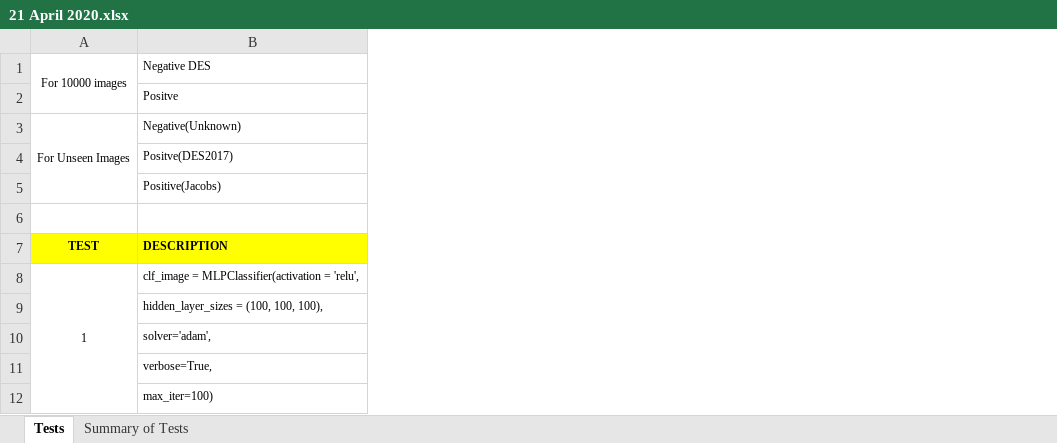
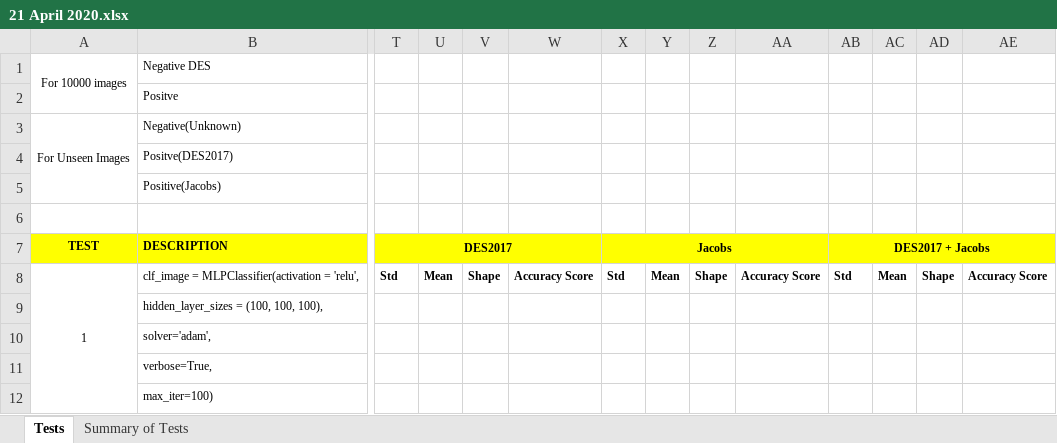
Before and after one commit to Annarien/GravitationalLenses, an Excel workbook: Results /21 April 2020.xlsx, sheet Tests, drawn as a sheet; only a part is shown, gaps mark what is left out; values as stored, in another font and other column widths than the file's, no borders; the diff names each change by its address in the sheet, - before the commit and + after, or states it on an @@ line.

Commit message:
Fixing returns and testUnknown

```diff
--- a/Results /21 April 2020.xlsx (sheet Tests)
+++ b/Results /21 April 2020.xlsx (sheet Tests)
+column T, rows 7-8: DES2017 | Std
+column U, row 8: Mean
+column V, row 8: Shape
+column W, row 8: Accuracy Score
+column X, rows 7-8: Jacobs | Std
+column Y, row 8: Mean
+column Z, row 8: Shape
+column AA, row 8: Accuracy Score
+column AB, rows 7-8: DES2017 + Jacobs | Std
+column AC, row 8: Mean
+column AD, row 8: Shape
+column AE, row 8: Accuracy Score
```
Also changed, not shown: 2 other files.
